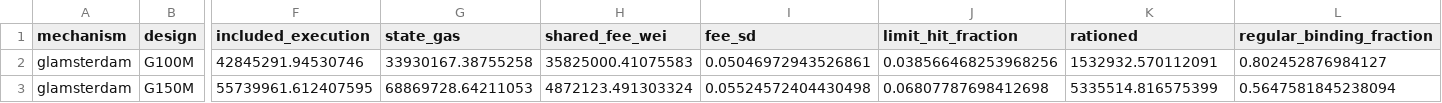
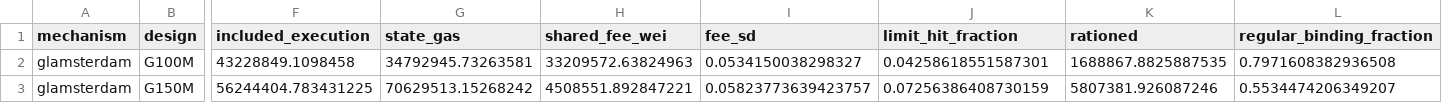
Before and after one commit to M1kuW1ll/eip-7999-research, a CSV file: data/7999/glamsterdam_comparison.csv, drawn as a sheet; only a part is shown, gaps mark what is left out; the diff covers the shown part only; the diff names each change by its address in the sheet, - before the commit and + after, or states it on an @@ line.

```diff
--- a/data/7999/glamsterdam_comparison.csv
+++ b/data/7999/glamsterdam_comparison.csv
-F2 (included_execution): 42845291.94530746
+F2 (included_execution): 43228849.1098458
-G2 (state_gas): 33930167.38755258
+G2 (state_gas): 34792945.73263581
-H2 (shared_fee_wei): 35825000.41075583
+H2 (shared_fee_wei): 33209572.63824963
-I2 (fee_sd): 0.05046972943526861
+I2 (fee_sd): 0.0534150038298327
-J2 (limit_hit_fraction): 0.038566468253968256
+J2 (limit_hit_fraction): 0.04258618551587301
-K2 (rationed): 1532932.570112091
+K2 (rationed): 1688867.8825887535
-L2 (regular_binding_fraction): 0.802452876984127
+L2 (regular_binding_fraction): 0.7971608382936508
-F3 (included_execution): 55739961.612407595
+F3 (included_execution): 56244404.783431225
-G3 (state_gas): 68869728.64211053
+G3 (state_gas): 70629513.15268242
-H3 (shared_fee_wei): 4872123.491303324
+H3 (shared_fee_wei): 4508551.892847221
-I3 (fee_sd): 0.05524572404430498
+I3 (fee_sd): 0.05823773639423757
-J3 (limit_hit_fraction): 0.06807787698412698
+J3 (limit_hit_fraction): 0.07256386408730159
-K3 (rationed): 5335514.816575399
+K3 (rationed): 5807381.926087246
-L3 (regular_binding_fraction): 0.5647581845238094
+L3 (regular_binding_fraction): 0.5534474206349207
```
Also changed, not shown: 52 edited cells elsewhere in this file, data/7999/mechanism_comparison.csv, 4 other files.
